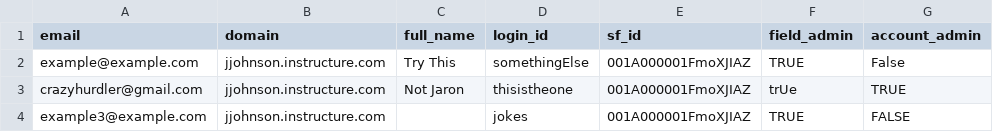
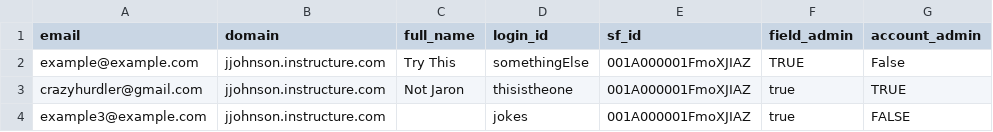
Before and after one commit to jaronrayj/field-admin-puppeteer, a CSV file: csv-storage/test.csv, drawn as a sheet.

```diff
--- a/csv-storage/test.csv
+++ b/csv-storage/test.csv
@@ -2,3 +2,3 @@ email,domain,full_name,login_id,sf_id,field_admin,account_admin
 example@example.com,jjohnson.instructure.com,Try This,somethingElse,001A000001FmoXJIAZ,TRUE,False
-crazyhurdler@gmail.com,jjohnson.instructure.com,Not Jaron,thisistheone,001A000001FmoXJIAZ,trUe,TRUE
-example3@example.com,jjohnson.instructure.com,,jokes,001A000001FmoXJIAZ,TRUE,FALSE
+crazyhurdler@gmail.com,jjohnson.instructure.com,Not Jaron,thisistheone,001A000001FmoXJIAZ,true,TRUE
+example3@example.com,jjohnson.instructure.com,,jokes,001A000001FmoXJIAZ,true,FALSE
```
Also changed, not shown: 5 other files.
